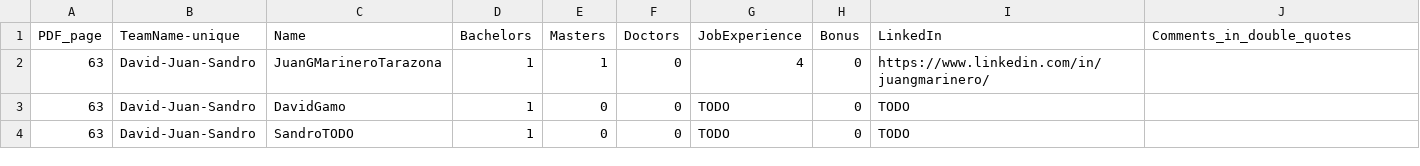
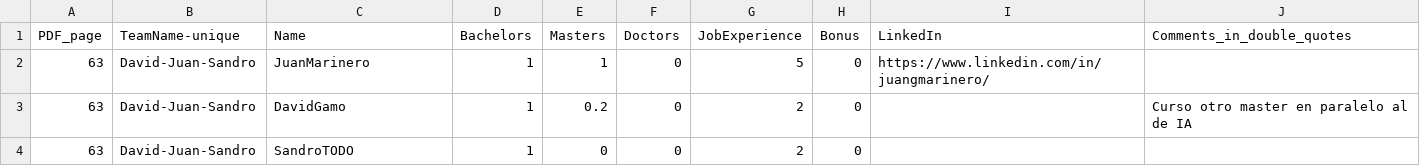
Before and after one commit to juanMarinero/UNIR-MasterAI-TFM-applications-comparative, a CSV file: 00_notebook/candidates.csv, drawn as a sheet.

Commit message:
update(candidates.csv): David-Juan-Sandro

```diff
--- a/00_notebook/candidates.csv
+++ b/00_notebook/candidates.csv
@@ -1,4 +1,4 @@
 PDF_page;TeamName-unique;Name;Bachelors;Masters;Doctors;JobExperience;Bonus;LinkedIn;Comments_in_double_quotes
-63;David-Juan-Sandro;JuanGMarineroTarazona;1;1;0;4;0;https://www.linkedin.com/in/juangmarinero/;""
-63;David-Juan-Sandro;DavidGamo;1;0;0;TODO;0;TODO;""
-63;David-Juan-Sandro;SandroTODO;1;0;0;TODO;0;TODO;""
+63;David-Juan-Sandro;JuanMarinero;1;1;0;5;0;https://www.linkedin.com/in/juangmarinero/;""
+63;David-Juan-Sandro;DavidGamo;1;0.2;0;2;0;;"Curso otro master en paralelo al de IA"
+63;David-Juan-Sandro;SandroTODO;1;0;0;2;0;;""
```
